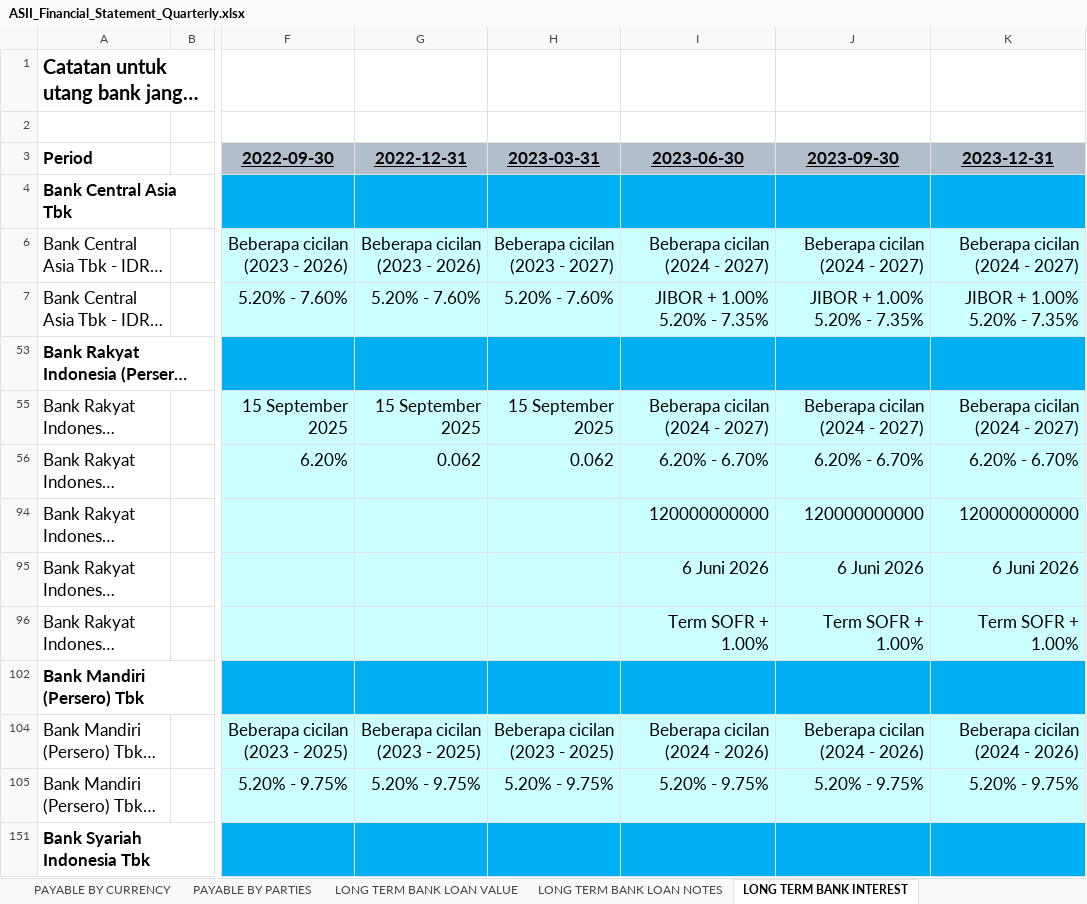
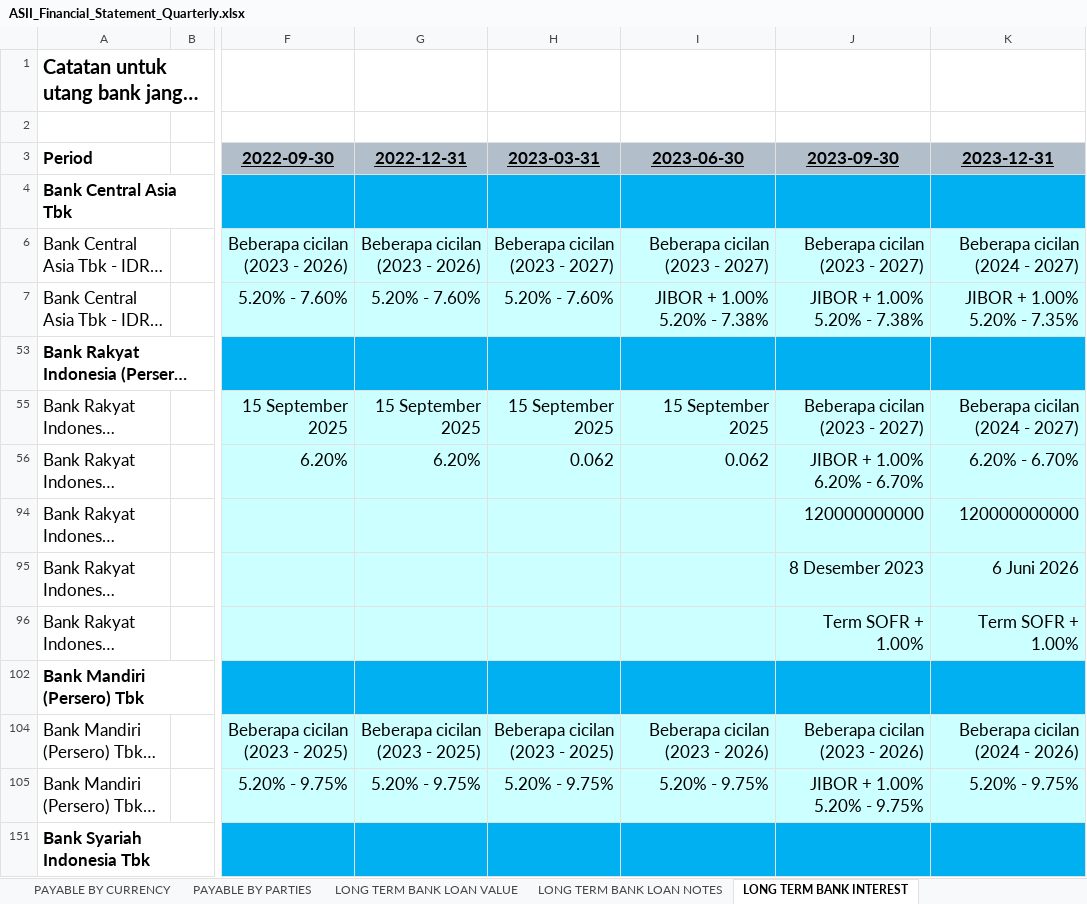
Before and after one commit to Rachdyan/idx_financial_report, an Excel workbook: result/ASII_Financial_Statement_Quarterly.xlsx, sheet LONG TERM BANK INTEREST, drawn as a sheet; only a part is shown, gaps mark what is left out; long unchanged cells end in …; values as stored, in another font and other column widths than the file's, no borders; ↵ is a line break in a cell; the diff covers the shown part only; the diff names each change by its address in the sheet, - before the commit and + after, or states it on an @@ line.

```diff
--- a/result/ASII_Financial_Statement_Quarterly.xlsx (sheet LONG TERM BANK INTEREST)
+++ b/result/ASII_Financial_Statement_Quarterly.xlsx (sheet LONG TERM BANK INTEREST)
-I6 (2023-06-30): Beberapa cicilan (2024 - 2027)
+I6 (2023-06-30): Beberapa cicilan (2023 - 2027)
-J6 (2023-09-30): Beberapa cicilan (2024 - 2027)
+J6 (2023-09-30): Beberapa cicilan (2023 - 2027)
-I7 (2023-06-30): JIBOR + 1.00% ↵ 5.20% - 7.35%
+I7 (2023-06-30): JIBOR + 1.00% ↵ 5.20% - 7.38%
-J7 (2023-09-30): JIBOR + 1.00% ↵ 5.20% - 7.35%
+J7 (2023-09-30): JIBOR + 1.00% ↵ 5.20% - 7.38%
-I55 (2023-06-30): Beberapa cicilan (2024 - 2027)
+I55 (2023-06-30): 15 September 2025
-J55 (2023-09-30): Beberapa cicilan (2024 - 2027)
+J55 (2023-09-30): Beberapa cicilan (2023 - 2027)
-G56 (2022-12-31): 0.062
+G56 (2022-12-31): 6.20%
-I56 (2023-06-30): 6.20% - 6.70%
+I56 (2023-06-30): 0.062
-J56 (2023-09-30): 6.20% - 6.70%
+J56 (2023-09-30): JIBOR + 1.00% ↵ 6.20% - 6.70%
-I94 (2023-06-30): 120000000000
+I94 (2023-06-30): (empty)
-I95 (2023-06-30): 6 Juni 2026
+I95 (2023-06-30): (empty)
-J95 (2023-09-30): 6 Juni 2026
+J95 (2023-09-30): 8 Desember 2023
-I96 (2023-06-30): Term SOFR + 1.00%
+I96 (2023-06-30): (empty)
-I104 (2023-06-30): Beberapa cicilan (2024 - 2026)
+I104 (2023-06-30): Beberapa cicilan (2023 - 2026)
-J104 (2023-09-30): Beberapa cicilan (2024 - 2026)
+J104 (2023-09-30): Beberapa cicilan (2023 - 2026)
-J105 (2023-09-30): 5.20% - 9.75%
+J105 (2023-09-30): JIBOR + 1.00% ↵ 5.20% - 9.75%
```
Also changed, not shown: 2 added rows and 50 edited cells elsewhere in this sheet, sheet INCOME STATEMENT QoQ, sheet INCOME STATEMENT, sheet BALANCE SHEET, sheet CASH FLOW, sheet COGS BREAKDOWN, sheet CASH FLOW QoQ, 13 more sheets, other sheet tabs, result/BBRI_Financial_Statement.xlsx, result/NOBU_Financial_Statement.xlsx, 16 other files.
